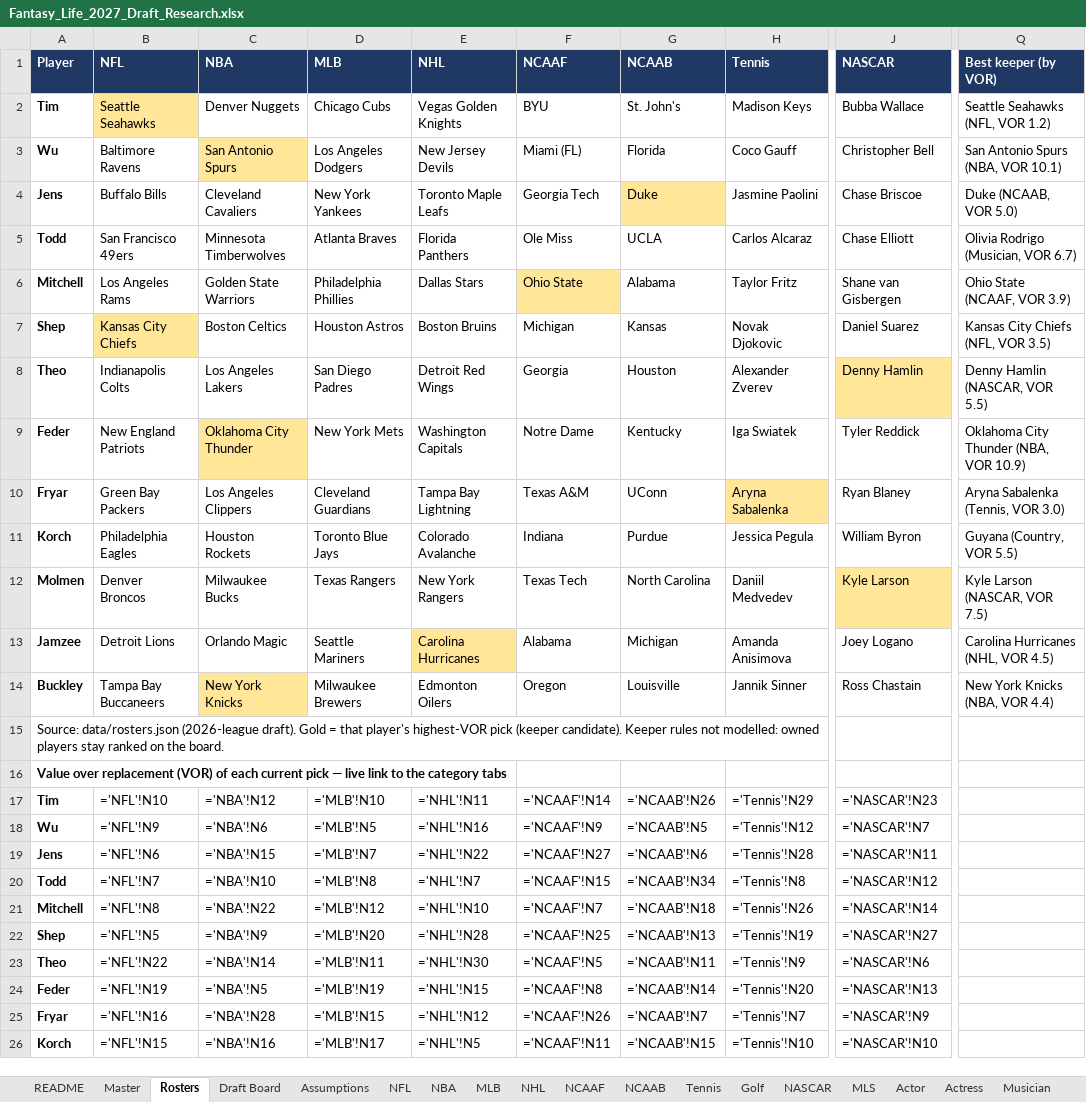
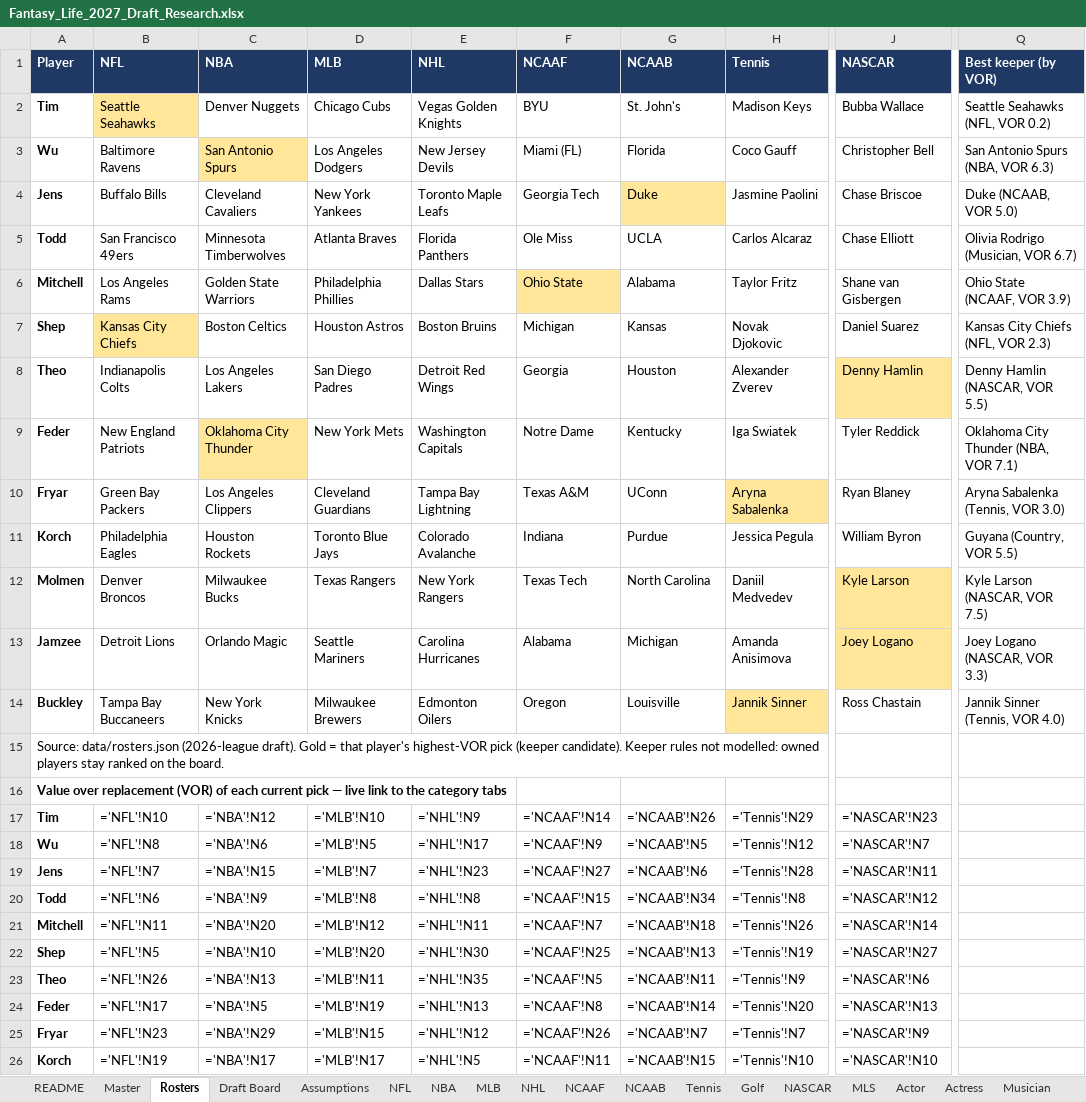
Before and after one commit to akorch16/fantasy_life, an Excel workbook: draft_guide/Fantasy_Life_2027_Draft_Research.xlsx, sheet Rosters, drawn as a sheet; only a part is shown, gaps mark what is left out; values as stored, in another font and other column widths than the file's, no borders; formulas without a stored value are shown as written; the diff covers the shown part only; the diff names each change by its address in the sheet, - before the commit and + after, or states it on an @@ line.

```diff
--- a/draft_guide/Fantasy_Life_2027_Draft_Research.xlsx (sheet Rosters)
+++ b/draft_guide/Fantasy_Life_2027_Draft_Research.xlsx (sheet Rosters)
-Q2 (Best keeper (by VOR)): Seattle Seahawks (NFL, VOR 1.2)
+Q2 (Best keeper (by VOR)): Seattle Seahawks (NFL, VOR 0.2)
-Q3 (Best keeper (by VOR)): San Antonio Spurs (NBA, VOR 10.1)
+Q3 (Best keeper (by VOR)): San Antonio Spurs (NBA, VOR 6.3)
-Q7 (Best keeper (by VOR)): Kansas City Chiefs (NFL, VOR 3.5)
+Q7 (Best keeper (by VOR)): Kansas City Chiefs (NFL, VOR 2.3)
-Q9 (Best keeper (by VOR)): Oklahoma City Thunder (NBA, VOR 10.9)
+Q9 (Best keeper (by VOR)): Oklahoma City Thunder (NBA, VOR 7.1)
-E13 fill: #FFE699
+E13 fill: none
-J13 fill: none
+J13 fill: #FFE699
-Q13 (Best keeper (by VOR)): Carolina Hurricanes (NHL, VOR 4.5)
+Q13 (Best keeper (by VOR)): Joey Logano (NASCAR, VOR 3.3)
-C14 fill: #FFE699
+C14 fill: none
-H14 fill: none
+H14 fill: #FFE699
-Q14 (Best keeper (by VOR)): New York Knicks (NBA, VOR 4.4)
+Q14 (Best keeper (by VOR)): Jannik Sinner (Tennis, VOR 4.0)
-E17 (NHL): ='NHL'!N11
+E17 (NHL): ='NHL'!N9
-B18 (NFL): ='NFL'!N9
+B18 (NFL): ='NFL'!N8
-E18 (NHL): ='NHL'!N16
+E18 (NHL): ='NHL'!N17
-B19 (NFL): ='NFL'!N6
+B19 (NFL): ='NFL'!N7
-E19 (NHL): ='NHL'!N22
+E19 (NHL): ='NHL'!N23
-B20 (NFL): ='NFL'!N7
+B20 (NFL): ='NFL'!N6
-C20 (NBA): ='NBA'!N10
+C20 (NBA): ='NBA'!N9
-E20 (NHL): ='NHL'!N7
+E20 (NHL): ='NHL'!N8
-B21 (NFL): ='NFL'!N8
+B21 (NFL): ='NFL'!N11
-C21 (NBA): ='NBA'!N22
+C21 (NBA): ='NBA'!N20
-E21 (NHL): ='NHL'!N10
+E21 (NHL): ='NHL'!N11
-C22 (NBA): ='NBA'!N9
+C22 (NBA): ='NBA'!N10
-E22 (NHL): ='NHL'!N28
+E22 (NHL): ='NHL'!N30
-B23 (NFL): ='NFL'!N22
+B23 (NFL): ='NFL'!N26
-C23 (NBA): ='NBA'!N14
+C23 (NBA): ='NBA'!N13
-E23 (NHL): ='NHL'!N30
+E23 (NHL): ='NHL'!N35
-B24 (NFL): ='NFL'!N19
+B24 (NFL): ='NFL'!N17
-E24 (NHL): ='NHL'!N15
+E24 (NHL): ='NHL'!N13
-B25 (NFL): ='NFL'!N16
+B25 (NFL): ='NFL'!N23
-C25 (NBA): ='NBA'!N28
+C25 (NBA): ='NBA'!N29
-B26 (NFL): ='NFL'!N15
+B26 (NFL): ='NFL'!N19
-C26 (NBA): ='NBA'!N16
+C26 (NBA): ='NBA'!N17
```
Also changed, not shown: 9 edited cells elsewhere in this sheet, sheet Draft Board, sheet NHL, sheet NFL, sheet NBA, sheet Master, sheet README, 10 other files.
